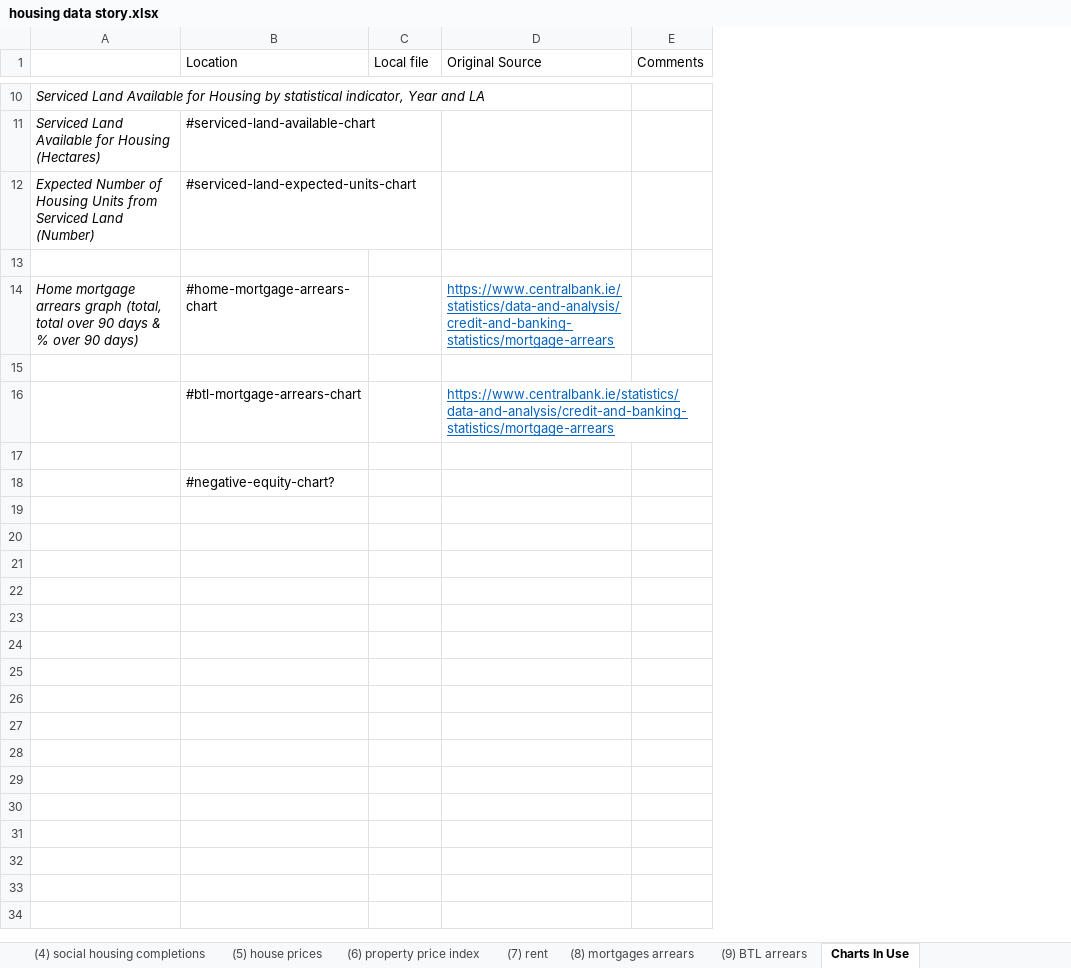
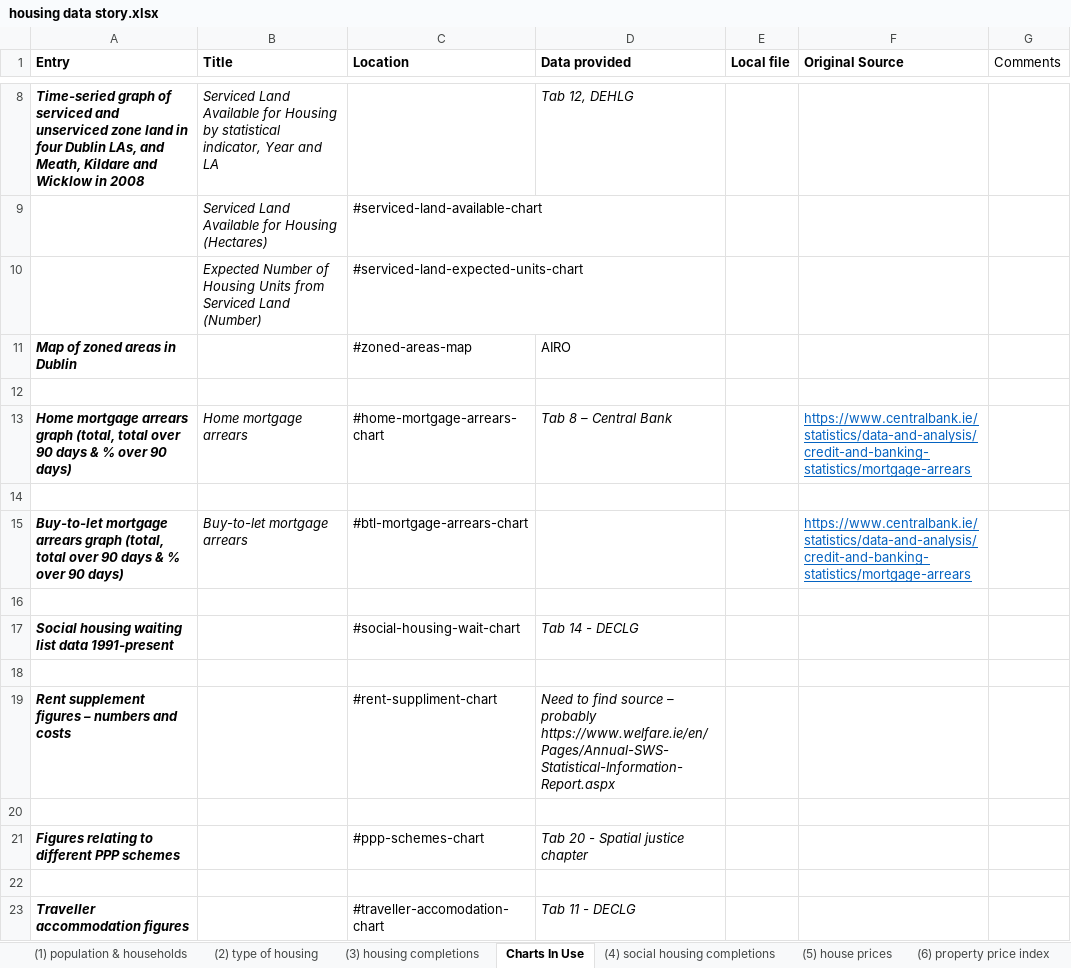
Before and after one commit to BuildingCityDashboards/bcd-dd-v2.1, an Excel workbook: docs/housing_story_content/housing data story.xlsx, sheet Charts In Use, drawn as a sheet; only a part is shown, gaps mark what is left out; values as stored, in another font and other column widths than the file's, no borders; addresses are those after the commit; the diff covers the shown part only; the diff names each change by its address in the sheet, - before the commit and + after, or states it on an @@ line.

Commit message:
Add placeholders for hosuing 2 charts, update docs

```diff
--- a/docs/housing_story_content/housing data story.xlsx (sheet Charts In Use)
+++ b/docs/housing_story_content/housing data story.xlsx (sheet Charts In Use)
@@ sheet tab order changed: (1) population & households | (2) type of housing | (3) housing completions | Charts In Use | (4) social housing completions | (5) house prices | (6) property price index @@
+column A (Entry), row 8: Time-seried graph of serviced and unserviced zone land in four Dublin LAs, and Meath, Kildare and Wicklow in 2008; rows 13-17: Home mortgage arrears graph (total, total over 90 days & % over 90 days) |  | Buy-to-let mortgage arrears graph (total, total over 90 days & % over 90 days) |  | Social housing waiting list data 1991-present
+column D (Data provided), row 8: Tab 12, DEHLG; rows 13-17: Tab 8 – Central Bank |  |  |  | Tab 14 - DECLG
-B1: (empty)
+B1: Title
-C1 bold: off
+C1 bold: on
-E1:F1 bold: off
+E1:F1 bold: on
+row 11: Map of zoned areas in Dublin |  | #zoned-areas-map | AIRO
-B13 (Title): …mortgage arrears graph (total, total over 90 days & % over 90 days)
+B13 (Title): …mortgage arrears
-B15 (Title): (empty)
+B15 (Title): Buy-to-let mortgage arrears
-C17 (Location): #negative-equity-chart?
+C17 (Location): #social-housing-wait-chart
+row 18: (empty)
+row 19: Rent supplement figures – numbers and costs |  | #rent-suppliment-chart | Need to find source – probably https://www.welfare.ie/en/Pages/Annual-SWS-Statistical-Information-Report.aspx
+row 20: (empty)
+row 21: Figures relating to different PPP schemes |  | #ppp-schemes-chart | Tab 20 - Spatial justice chapter
+row 22: (empty)
+row 23: Traveller accommodation figures |  | #traveller-accomodation-chart | Tab 11 - DECLG
```
Also changed, not shown: 1 added row, 3 removed rows and 1 edited cell elsewhere in this sheet, charts or pictures, 1 other file.
